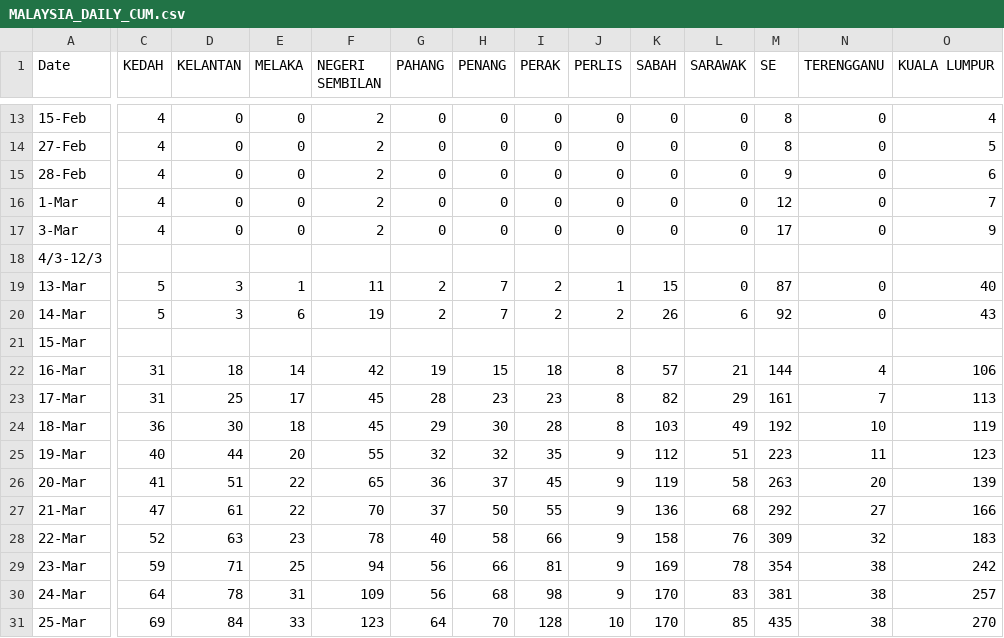
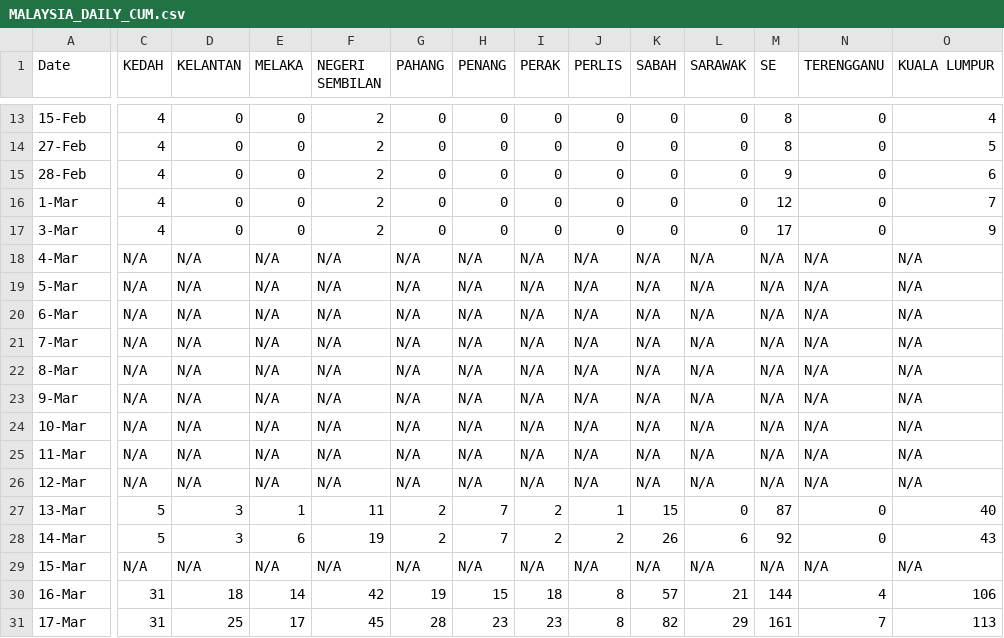
Before and after one commit to naelah/covid-dash, a CSV file: MALAYSIA_DAILY_CUM.csv, drawn as a sheet; only a part is shown, gaps mark what is left out; the shorter side is filled out with more unchanged rows; removed rows and columns are numbered as before the commit, all else as after; rows hold the shown columns only; the diff covers the shown part only; the diff names each change by its address in the sheet, - before the commit and + after, or states it on an @@ line.

Commit message:
modified data

```diff
--- a/MALAYSIA_DAILY_CUM.csv
+++ b/MALAYSIA_DAILY_CUM.csv
-row 18: 4/3-12/3
+row 18: 4-Mar | N/A | N/A | N/A | N/A | N/A | N/A | N/A | N/A | N/A | N/A | N/A | N/A | N/A
+row 19: 5-Mar | N/A | N/A | N/A | N/A | N/A | N/A | N/A | N/A | N/A | N/A | N/A | N/A | N/A
+row 20: 6-Mar | N/A | N/A | N/A | N/A | N/A | N/A | N/A | N/A | N/A | N/A | N/A | N/A | N/A
+row 21: 7-Mar | N/A | N/A | N/A | N/A | N/A | N/A | N/A | N/A | N/A | N/A | N/A | N/A | N/A
+row 22: 8-Mar | N/A | N/A | N/A | N/A | N/A | N/A | N/A | N/A | N/A | N/A | N/A | N/A | N/A
+row 23: 9-Mar | N/A | N/A | N/A | N/A | N/A | N/A | N/A | N/A | N/A | N/A | N/A | N/A | N/A
+row 24: 10-Mar | N/A | N/A | N/A | N/A | N/A | N/A | N/A | N/A | N/A | N/A | N/A | N/A | N/A
+row 25: 11-Mar | N/A | N/A | N/A | N/A | N/A | N/A | N/A | N/A | N/A | N/A | N/A | N/A | N/A
+row 26: 12-Mar | N/A | N/A | N/A | N/A | N/A | N/A | N/A | N/A | N/A | N/A | N/A | N/A | N/A
-C29 (KEDAH): (empty)
+C29 (KEDAH): N/A
-D29 (KELANTAN): (empty)
+D29 (KELANTAN): N/A
-E29 (MELAKA): (empty)
+E29 (MELAKA): N/A
-F29 (NEGERI SEMBILAN): (empty)
+F29 (NEGERI SEMBILAN): N/A
-G29 (PAHANG): (empty)
+G29 (PAHANG): N/A
-H29 (PENANG): (empty)
+H29 (PENANG): N/A
-I29 (PERAK): (empty)
+I29 (PERAK): N/A
-J29 (PERLIS): (empty)
+J29 (PERLIS): N/A
-K29 (SABAH): (empty)
+K29 (SABAH): N/A
-L29 (SARAWAK): (empty)
+L29 (SARAWAK): N/A
-M29 (SE): (empty)
+M29 (SE): N/A
-N29 (TERENGGANU): (empty)
+N29 (TERENGGANU): N/A
-O29 (KUALA LUMPUR): (empty)
+O29 (KUALA LUMPUR): N/A
```
Also changed, not shown: 2 edited cells elsewhere in this file, MALAYSIA_DAILY.csv, 1 other file.
